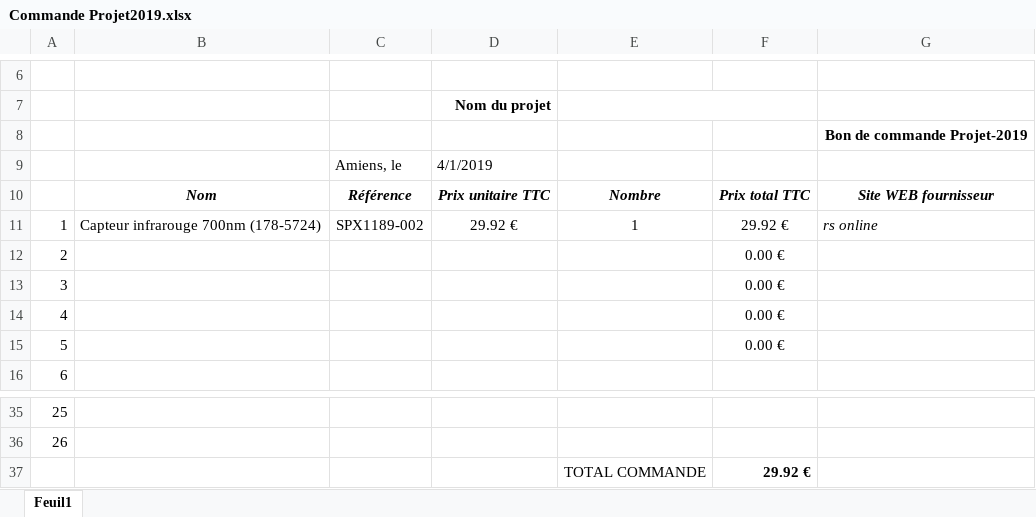
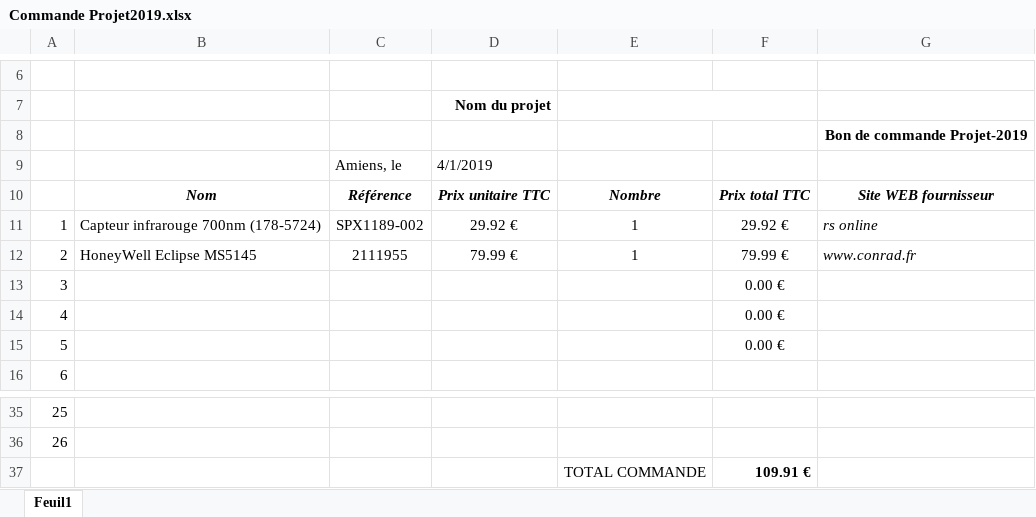
Before and after one commit to Kolinor/projet_pharmacie, an Excel workbook: étude physique/Commande Projet2019.xlsx, sheet Feuil1, drawn as a sheet; only a part is shown, gaps mark what is left out; values as stored, in another font and other column widths than the file's, no borders; charts and pictures not drawn; the diff names each change by its address in the sheet, - before the commit and + after, or states it on an @@ line.

Commit message:
good
pd

```diff
--- a/étude physique/Commande Projet2019.xlsx (sheet Feuil1)
+++ b/étude physique/Commande Projet2019.xlsx (sheet Feuil1)
-B12: (empty)
+B12: HoneyWell Eclipse MS5145
-C12: (empty)
+C12: 2111955
-D12: (empty)
+D12: 79.99 €
-E12: (empty)
+E12: 1
-F12: 0.00 €
+F12: 79.99 €
-G12: (empty)
+G12: www.conrad.fr
-F37: 29.92 €
+F37: 109.91 €
```
